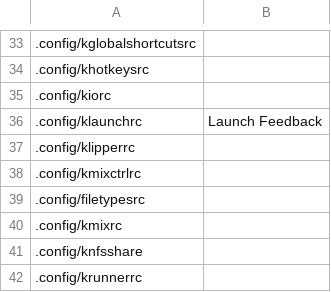
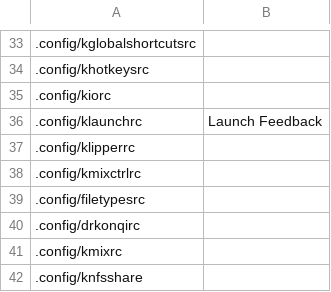
Before and after one commit to rdbeni0/kconfighelper, a CSV file: kconfighelper-db.csv, drawn as a sheet; only a part is shown, gaps mark what is left out; the shorter side is filled out with more unchanged rows; the diff names each change by its address in the sheet, - before the commit and + after, or states it on an @@ line.

Commit message:
DATE: 2023-07-30

```diff
--- a/kconfighelper-db.csv
+++ b/kconfighelper-db.csv
+row 40: .config/drkonqirc
```
